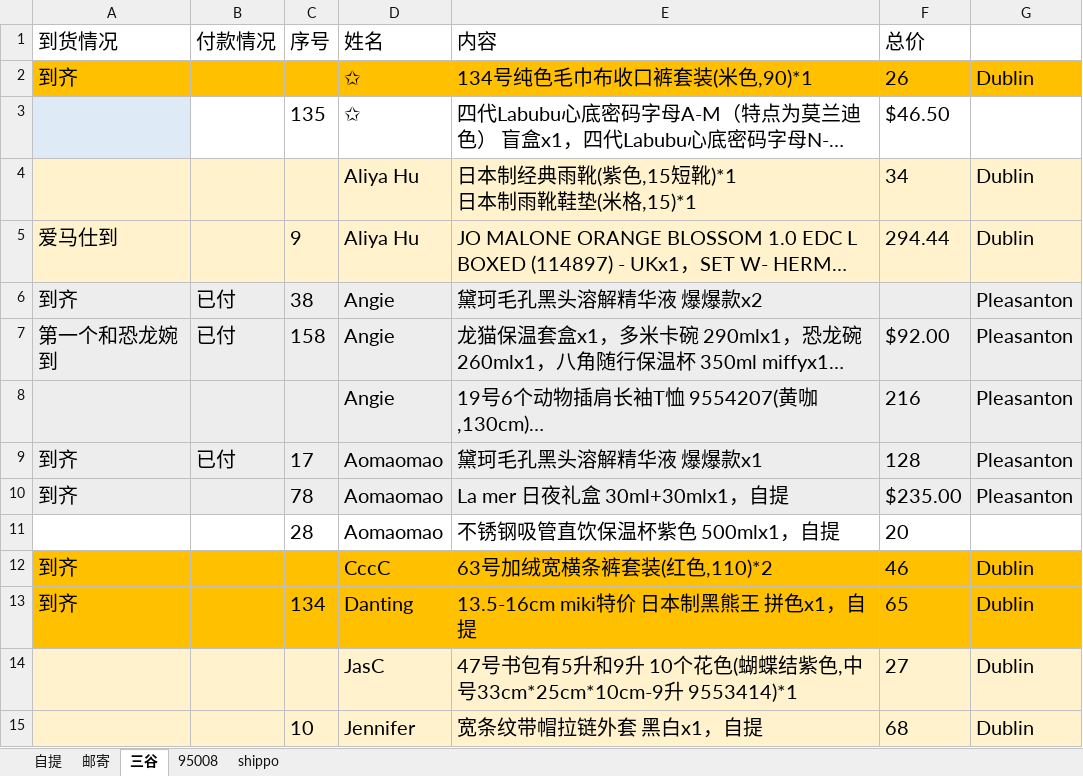
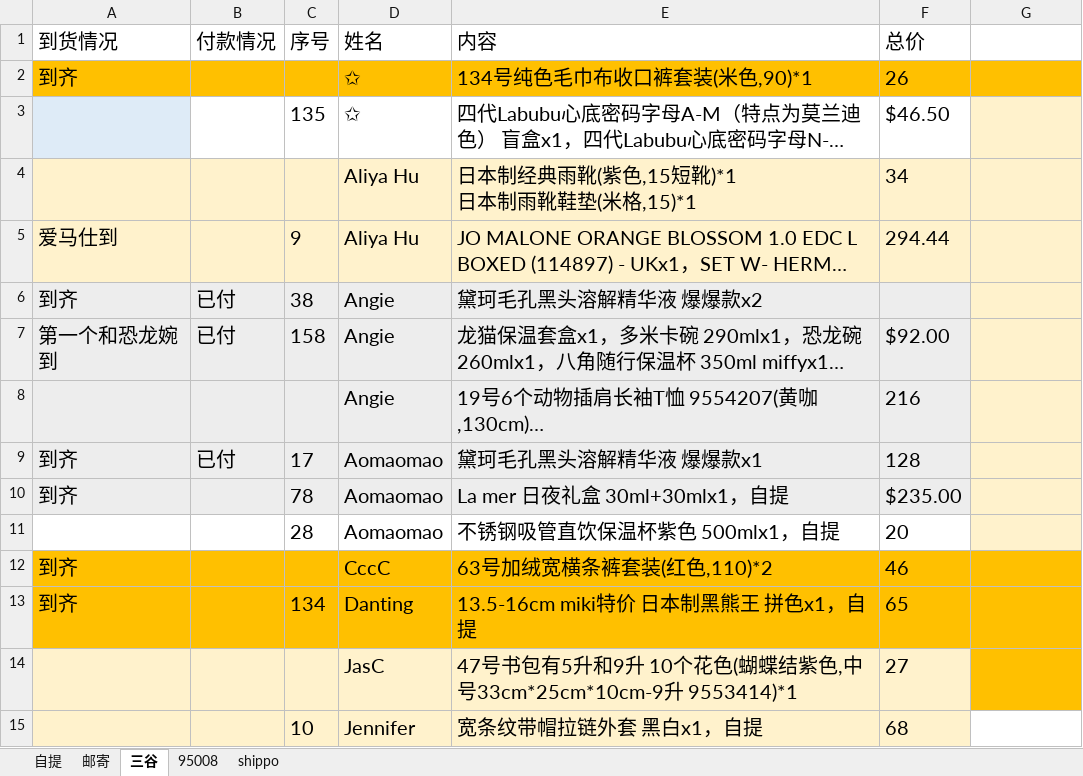
Before and after one commit to tangwenyuan1208-maker/tongtong-, an Excel workbook: orders.xlsx, sheet 三谷, drawn as a sheet; only a part is shown; long unchanged cells end in …; values as stored, in another font and other column widths than the file's, no borders; the diff covers the shown part only; the diff names each change by its address in the sheet, - before the commit and + after, or states it on an @@ line.

```diff
--- a/orders.xlsx (sheet 三谷)
+++ b/orders.xlsx (sheet 三谷)
-G2: Dublin
+G2: (empty)
-G3 fill: none
+G3 fill: #FFF2CC
-G4:G5: Dublin
+G4:G5: (empty)
-G6:G10: Pleasanton
+G6:G10: (empty)
-G6:G10 fill: #EDEDED
+G6:G10 fill: #FFF2CC
-G11 fill: none
+G11 fill: #FFF2CC
-G12:G15: Dublin
+G12:G15: (empty)
-G14 fill: #FFF2CC
+G14 fill: #FFC000
-G15 fill: #FFF2CC
+G15 fill: none
```
Also changed, not shown: 1 added row, 1 removed row, 14 edited cells and cell formats elsewhere in this sheet, sheet 邮寄, sheet 自提, sheet 95008.
